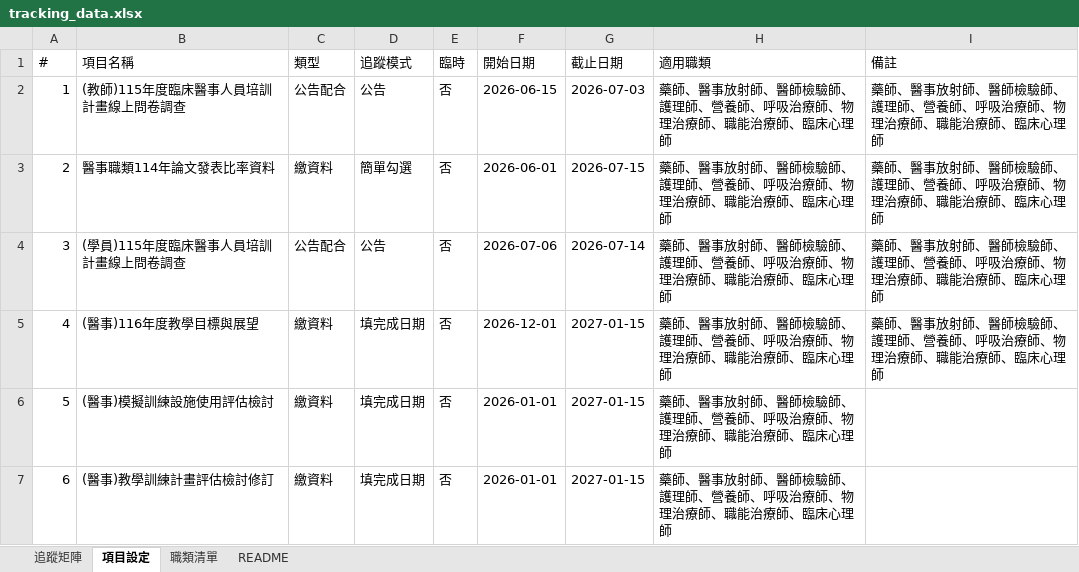
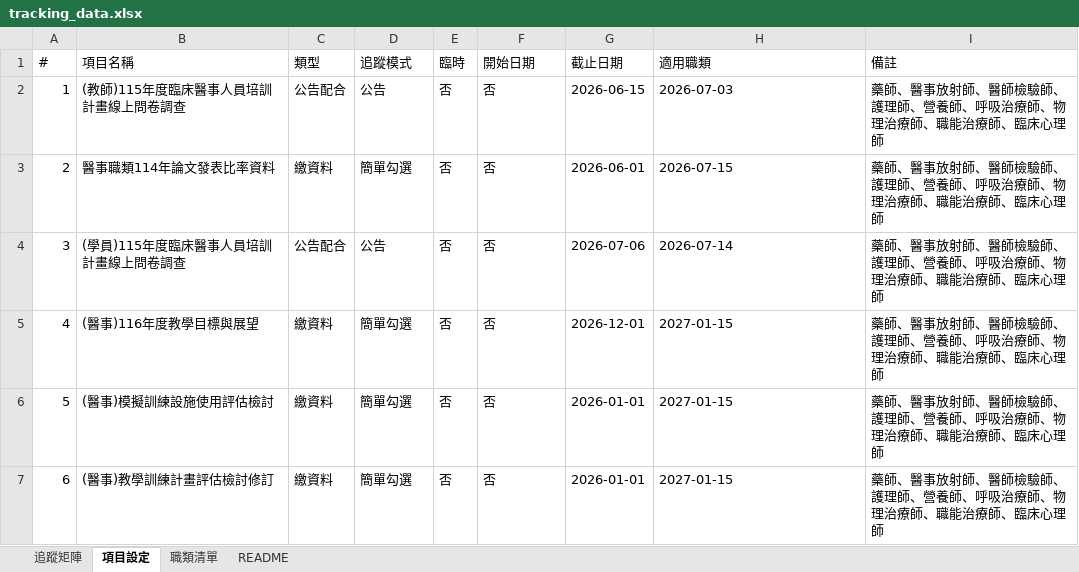
Before and after one commit to jmmvudci/teaching-tracking, an Excel workbook: tracking_data.xlsx, sheet 項目設定, drawn as a sheet; values as stored, in another font and other column widths than the file's, no borders; the diff names each change by its address in the sheet, - before the commit and + after, or states it on an @@ line.

```diff
--- a/tracking_data.xlsx (sheet 項目設定)
+++ b/tracking_data.xlsx (sheet 項目設定)
-F2 (開始日期): 2026-06-15
+F2 (開始日期): 否
-G2 (截止日期): 2026-07-03
+G2 (截止日期): 2026-06-15
-H2 (適用職類): 藥師、醫事放射師、醫師檢驗師、護理師、營養師、呼吸治療師、物理治療師、職能治療師、臨床心理師
+H2 (適用職類): 2026-07-03
-F3 (開始日期): 2026-06-01
+F3 (開始日期): 否
-G3 (截止日期): 2026-07-15
+G3 (截止日期): 2026-06-01
-H3 (適用職類): 藥師、醫事放射師、醫師檢驗師、護理師、營養師、呼吸治療師、物理治療師、職能治療師、臨床心理師
+H3 (適用職類): 2026-07-15
-F4 (開始日期): 2026-07-06
+F4 (開始日期): 否
-G4 (截止日期): 2026-07-14
+G4 (截止日期): 2026-07-06
-H4 (適用職類): 藥師、醫事放射師、醫師檢驗師、護理師、營養師、呼吸治療師、物理治療師、職能治療師、臨床心理師
+H4 (適用職類): 2026-07-14
-D5:D7 (追蹤模式): 填完成日期
+D5:D7 (追蹤模式): 簡單勾選
-F5 (開始日期): 2026-12-01
+F5 (開始日期): 否
-G5 (截止日期): 2027-01-15
+G5 (截止日期): 2026-12-01
-H5:H7 (適用職類): 藥師、醫事放射師、醫師檢驗師、護理師、營養師、呼吸治療師、物理治療師、職能治療師、臨床心理師
+H5:H7 (適用職類): 2027-01-15
-F6:F7 (開始日期): 2026-01-01
+F6:F7 (開始日期): 否
-G6:G7 (截止日期): 2027-01-15
+G6:G7 (截止日期): 2026-01-01
-I6:I7 (備註): (empty)
+I6:I7 (備註): 藥師、醫事放射師、醫師檢驗師、護理師、營養師、呼吸治療師、物理治療師、職能治療師、臨床心理師
```
Also changed, not shown: sheet 追蹤矩陣, sheet README.
